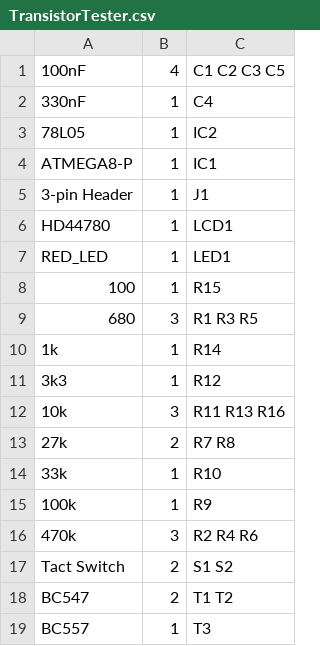
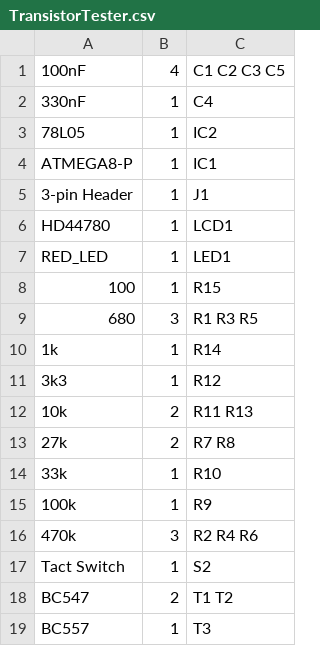
Before and after one commit to lowvoltage/Transistor-Tester, a CSV file: bom/TransistorTester.csv, drawn as a sheet.

```diff
--- a/bom/TransistorTester.csv
+++ b/bom/TransistorTester.csv
@@ -11,3 +11,3 @@
             3k3;  1;"R12"
-            10k;  3;"R11 R13 R16"
+            10k;  2;"R11 R13"
             27k;  2;"R7 R8"
@@ -16,3 +16,3 @@
            470k;  3;"R2 R4 R6"
-    Tact Switch;  2;"S1 S2"
+    Tact Switch;  1;"S2"
           BC547;  2;"T1 T2"
```
Also changed, not shown: 7 other files.
